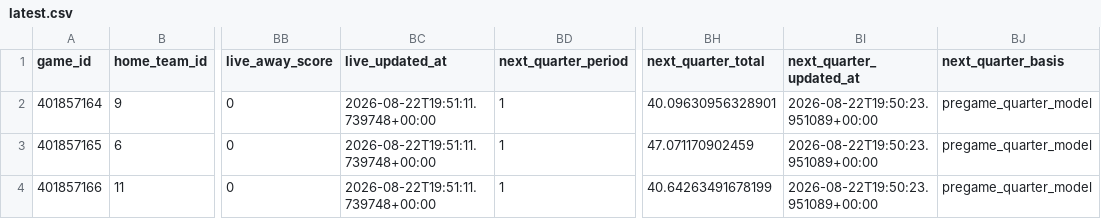
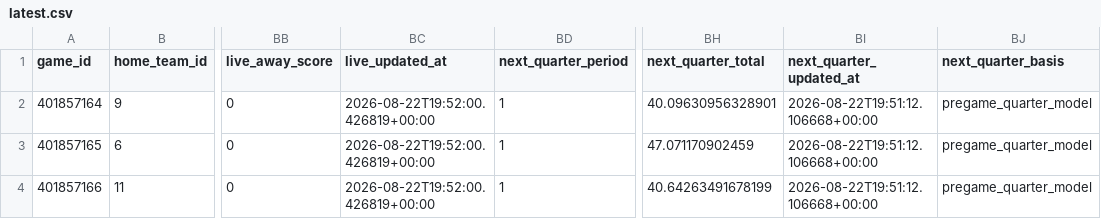
Before and after one commit to mvnathan/wnba-data, a CSV file: predictions/latest.csv, drawn as a sheet; only a part is shown, gaps mark what is left out; the diff names each change by its address in the sheet, - before the commit and + after, or states it on an @@ line.

```diff
--- a/predictions/latest.csv
+++ b/predictions/latest.csv
-BC2:BC4 (live_updated_at): 2026-08-22T19:51:11.739748+00:00
+BC2:BC4 (live_updated_at): 2026-08-22T19:52:00.426819+00:00
-BI2:BI4 (next_quarter_updated_at): 2026-08-22T19:50:23.951089+00:00
+BI2:BI4 (next_quarter_updated_at): 2026-08-22T19:51:12.106668+00:00
```
Also changed, not shown: 7 other files.
